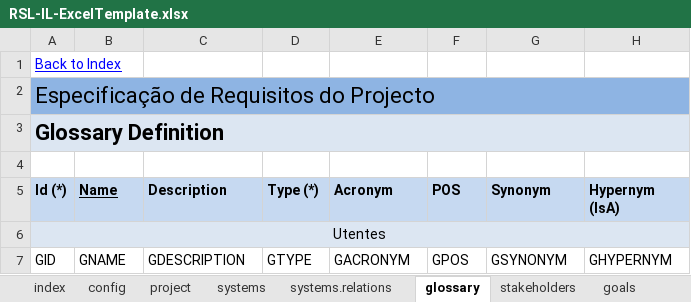
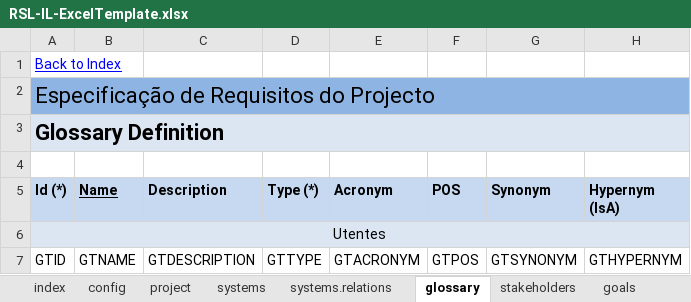
Before and after one commit to apribeiro/RSLingo-Studio, an Excel workbook: Templates/RSL-IL-ExcelTemplate.xlsx, sheet glossary, drawn as a sheet; values as stored, in another font and other column widths than the file's, no borders; the diff names each change by its address in the sheet, - before the commit and + after, or states it on an @@ line.

Commit message:
Fixed glossary tags

```diff
--- a/Templates/RSL-IL-ExcelTemplate.xlsx (sheet glossary)
+++ b/Templates/RSL-IL-ExcelTemplate.xlsx (sheet glossary)
-A7 (Id (*)): GID
+A7 (Id (*)): GTID
-B7 (Name): GNAME
+B7 (Name): GTNAME
-C7 (Description): GDESCRIPTION
+C7 (Description): GTDESCRIPTION
-D7 (Type (*)): GTYPE
+D7 (Type (*)): GTTYPE
-E7 (Acronym): GACRONYM
+E7 (Acronym): GTACRONYM
-F7 (POS): GPOS
+F7 (POS): GTPOS
-G7 (Synonym): GSYNONYM
+G7 (Synonym): GTSYNONYM
-H7 (Hypernym (IsA)): GHYPERNYM
+H7 (Hypernym (IsA)): GTHYPERNYM
```
